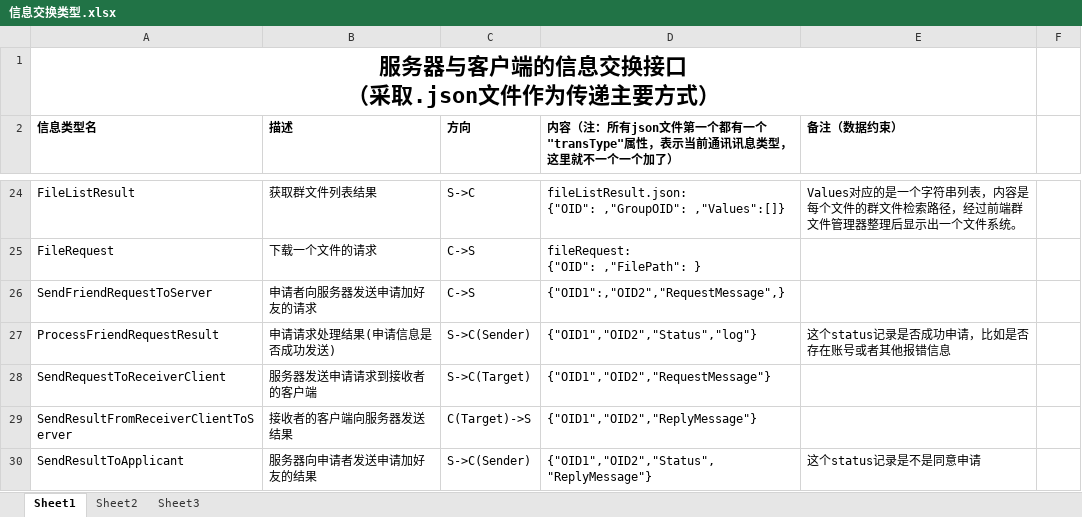
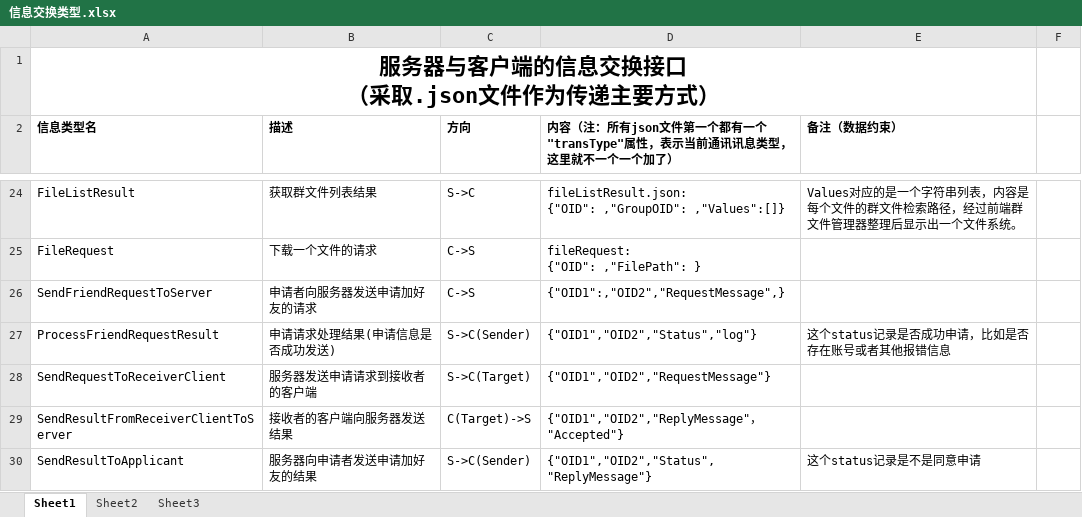
Before and after one commit to Sjeary/OnPointLinkDocument, an Excel workbook: 数据库与客户端信息交换方式/信息交换类型.xlsx, sheet Sheet1, drawn as a sheet; only a part is shown, gaps mark what is left out; values as stored, in another font and other column widths than the file's, no borders; the diff names each change by its address in the sheet, - before the commit and + after, or states it on an @@ line.

Commit message:
略加修改

```diff
--- a/数据库与客户端信息交换方式/信息交换类型.xlsx (sheet Sheet1)
+++ b/数据库与客户端信息交换方式/信息交换类型.xlsx (sheet Sheet1)
-D29: {"OID1","OID2","ReplyMessage"}
+D29: {"OID1","OID2","ReplyMessage"，"Accepted"}
```
